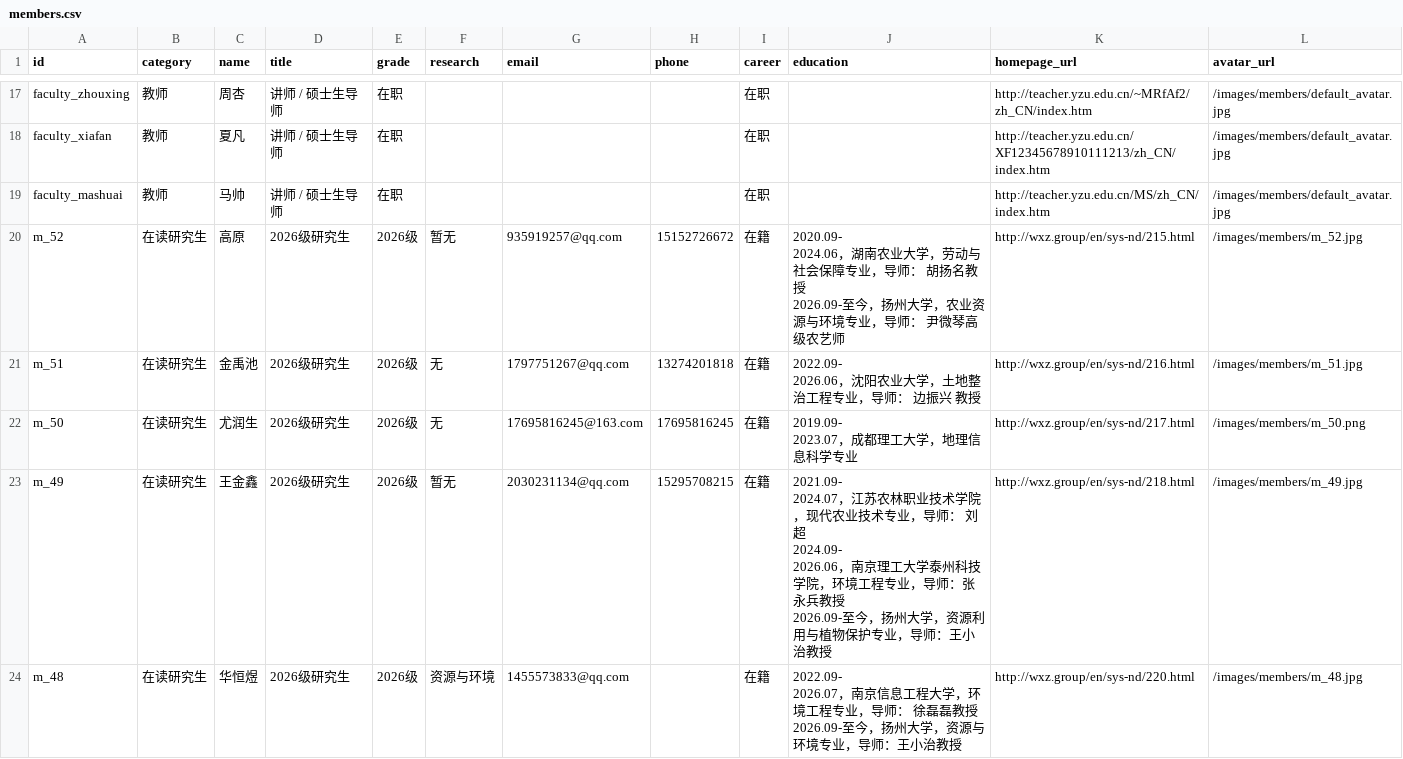
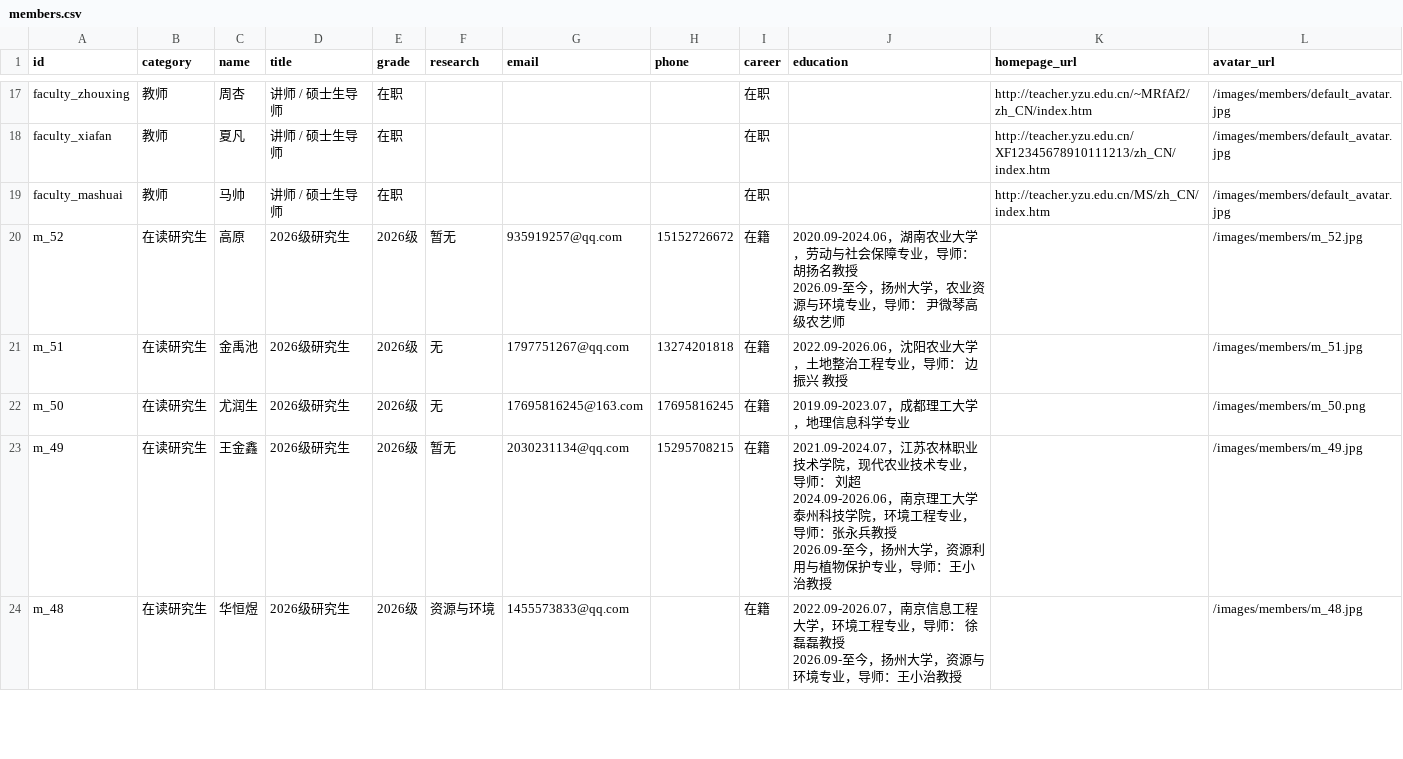
Before and after one commit to zxwiii/wxz-group, a CSV file: members.csv, drawn as a sheet; only a part is shown, gaps mark what is left out; the diff covers the shown part only.

Commit message:
fix(members): prevent hyphen breaking in dates, remove alumni personal sites, and rename to faculty

```diff
--- a/members.csv
+++ b/members.csv
@@ -19,16 +19,10 @@ faculty_xiafan,教师,夏凡,讲师 / 硕士生导师,在职,,,,在职,,http://t
 faculty_mashuai,教师,马帅,讲师 / 硕士生导师,在职,,,,在职,,http://teacher.yzu.edu.cn/MS/zh_CN/index.htm,/images/members/default_avatar.jpg
-m_52,在读研究生,高原,2026级研究生,2026级,暂无,935919257@qq.com,15152726672,在籍,"2020.09-
-2024.06，湖南农业大学，劳动与社会保障专业，导师： 胡扬名教授
-2026.09-至今，扬州大学，农业资源与环境专业，导师： 尹微琴高级农艺师",http://wxz.group/en/sys-nd/215.html,/images/members/m_52.jpg
-m_51,在读研究生,金禹池,2026级研究生,2026级,无,1797751267@qq.com,13274201818,在籍,"2022.09-
-2026.06，沈阳农业大学，土地整治工程专业，导师： 边振兴 教授",http://wxz.group/en/sys-nd/216.html,/images/members/m_51.jpg
-m_50,在读研究生,尤润生,2026级研究生,2026级,无,17695816245@163.com,17695816245,在籍,"2019.09-
-2023.07，成都理工大学，地理信息科学专业",http://wxz.group/en/sys-nd/217.html,/images/members/m_50.png
-m_49,在读研究生,王金鑫,2026级研究生,2026级,暂无,2030231134@qq.com,15295708215,在籍,"2021.09-
-2024.07，江苏农林职业技术学院，现代农业技术专业，导师： 刘超
-2024.09-
-2026.06，南京理工大学泰州科技学院，环境工程专业，导师：张永兵教授
-2026.09-至今，扬州大学，资源利用与植物保护专业，导师：王小治教授",http://wxz.group/en/sys-nd/218.html,/images/members/m_49.jpg
-m_48,在读研究生,华恒煜,2026级研究生,2026级,资源与环境,1455573833@qq.com,,在籍,"2022.09-
-2026.07，南京信息工程大学，环境工程专业，导师： 徐磊磊教授
-2026.09-至今，扬州大学，资源与环境专业，导师：王小治教授",http://wxz.group/en/sys-nd/220.html,/images/members/m_48.jpg
+m_52,在读研究生,高原,2026级研究生,2026级,暂无,935919257@qq.com,15152726672,在籍,"2020.09-2024.06，湖南农业大学，劳动与社会保障专业，导师： 胡扬名教授
+2026.09-至今，扬州大学，农业资源与环境专业，导师： 尹微琴高级农艺师",,/images/members/m_52.jpg
+m_51,在读研究生,金禹池,2026级研究生,2026级,无,1797751267@qq.com,13274201818,在籍,2022.09-2026.06，沈阳农业大学，土地整治工程专业，导师： 边振兴 教授,,/images/members/m_51.jpg
+m_50,在读研究生,尤润生,2026级研究生,2026级,无,17695816245@163.com,17695816245,在籍,2019.09-2023.07，成都理工大学，地理信息科学专业,,/images/members/m_50.png
+m_49,在读研究生,王金鑫,2026级研究生,2026级,暂无,2030231134@qq.com,15295708215,在籍,"2021.09-2024.07，江苏农林职业技术学院，现代农业技术专业，导师： 刘超
+2024.09-2026.06，南京理工大学泰州科技学院，环境工程专业，导师：张永兵教授
+2026.09-至今，扬州大学，资源利用与植物保护专业，导师：王小治教授",,/images/members/m_49.jpg
+m_48,在读研究生,华恒煜,2026级研究生,2026级,资源与环境,1455573833@qq.com,,在籍,"2022.09-2026.07，南京信息工程大学，环境工程专业，导师： 徐磊磊教授
+2026.09-至今，扬州大学，资源与环境专业，导师：王小治教授",,/images/members/m_48.jpg
```
Also changed, not shown: 60 edited cells elsewhere in this file, 4 other files.
